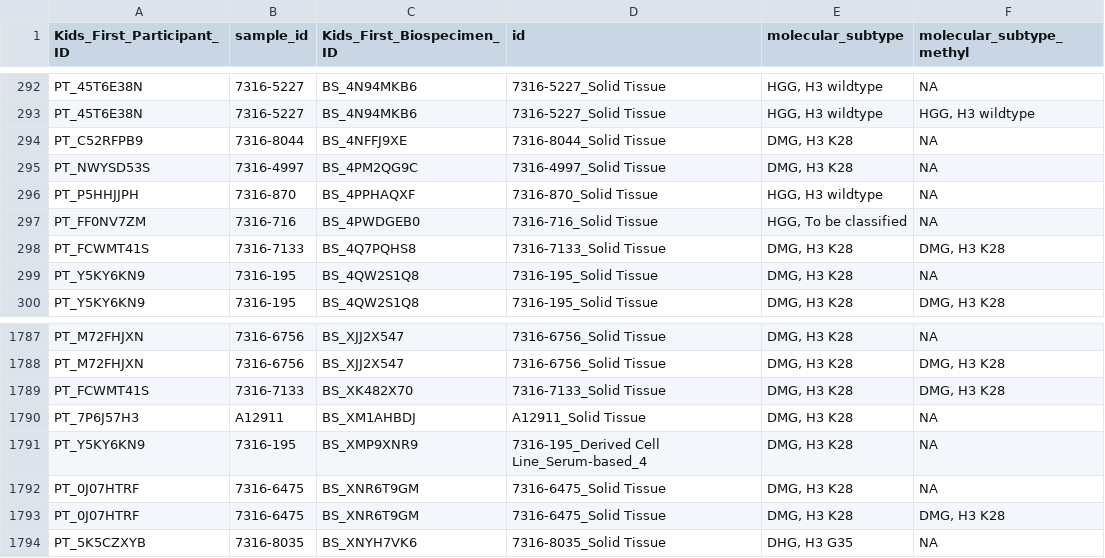
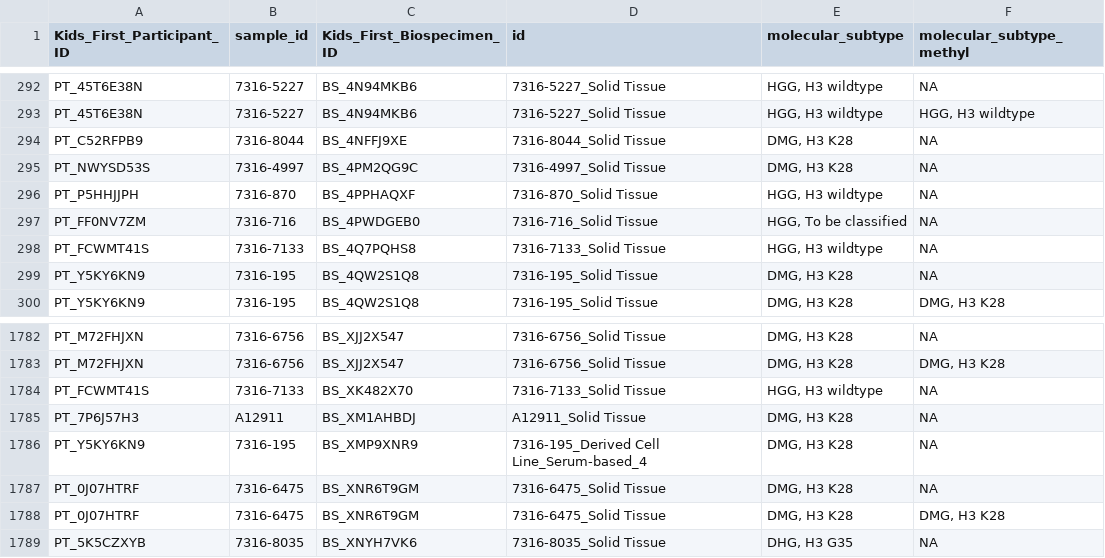
Before and after one commit to rokitalab/OpenPedCan-analysis, a TSV file: analyses/molecular-subtyping-HGG/results/HGG_molecular_subtype.tsv, drawn as a sheet; only a part is shown, gaps mark what is left out; the diff covers the shown part only.

```diff
--- a/analyses/molecular-subtyping-HGG/results/HGG_molecular_subtype.tsv
+++ b/analyses/molecular-subtyping-HGG/results/HGG_molecular_subtype.tsv
@@ -297,3 +297,3 @@ PT_P5HHJJPH	7316-870	BS_4PPHAQXF	7316-870_Solid Tissue	HGG, H3 wildtype	NA
 PT_FF0NV7ZM	7316-716	BS_4PWDGEB0	7316-716_Solid Tissue	HGG, To be classified	NA
-PT_FCWMT41S	7316-7133	BS_4Q7PQHS8	7316-7133_Solid Tissue	DMG, H3 K28	DMG, H3 K28
+PT_FCWMT41S	7316-7133	BS_4Q7PQHS8	7316-7133_Solid Tissue	HGG, H3 wildtype	NA
 PT_Y5KY6KN9	7316-195	BS_4QW2S1Q8	7316-195_Solid Tissue	DMG, H3 K28	NA
@@ -1788,3 +1783,3 @@ PT_M72FHJXN	7316-6756	BS_XJJ2X547	7316-6756_Solid Tissue	DMG, H3 K28	NA
 PT_M72FHJXN	7316-6756	BS_XJJ2X547	7316-6756_Solid Tissue	DMG, H3 K28	DMG, H3 K28
-PT_FCWMT41S	7316-7133	BS_XK482X70	7316-7133_Solid Tissue	DMG, H3 K28	DMG, H3 K28
+PT_FCWMT41S	7316-7133	BS_XK482X70	7316-7133_Solid Tissue	HGG, H3 wildtype	NA
 PT_7P6J57H3	A12911	BS_XM1AHBDJ	A12911_Solid Tissue	DMG, H3 K28	NA
```
Also changed, not shown: 5 removed rows elsewhere in this file, analyses/molecular-subtyping-integrate/results/harmonized_diagnosis_cancer_group_table.tsv, analyses/molecular-subtyping-integrate/results/pediatric_cancer_groups.tsv, 31 other files.
